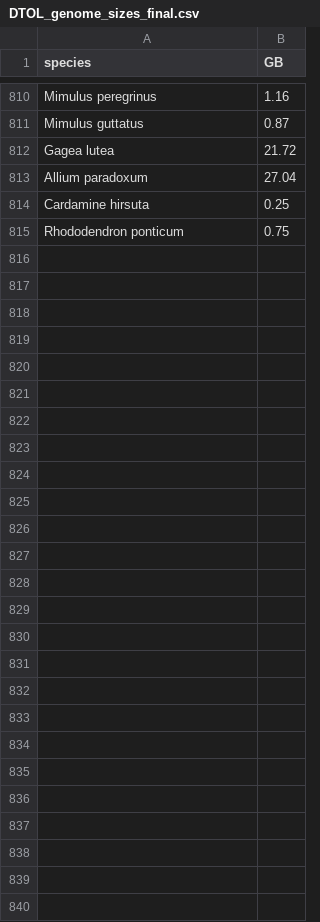
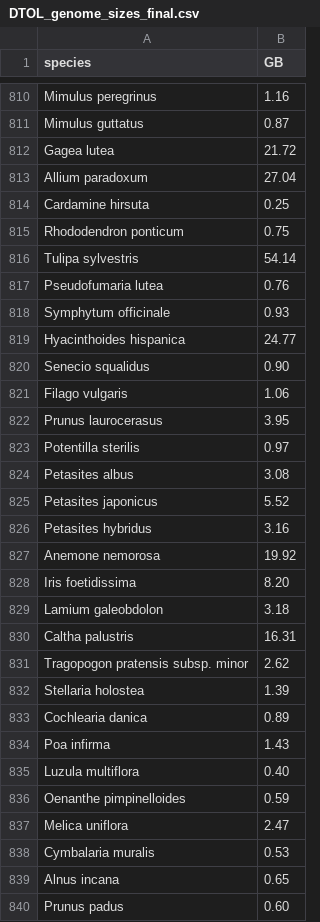
Before and after one commit to DToL-Plant-Working-Group/collections, a CSV file: data/DTOL_genome_sizes_final.csv, drawn as a sheet; only a part is shown, gaps mark what is left out.

Commit message:
Update data on 2022-04-21.

```diff
--- a/data/DTOL_genome_sizes_final.csv
+++ b/data/DTOL_genome_sizes_final.csv
@@ -815 +815,26 @@ Cardamine hirsuta,0.25
 Rhododendron ponticum,0.75
+Tulipa sylvestris,54.14
+Pseudofumaria lutea,0.76
+Symphytum officinale,0.93
+Hyacinthoides hispanica,24.77
+Senecio squalidus,0.90
+Filago vulgaris,1.06
+Prunus laurocerasus,3.95
+Potentilla sterilis,0.97
+Petasites albus,3.08
+Petasites japonicus,5.52
+Petasites hybridus,3.16
+Anemone nemorosa,19.92
+Iris foetidissima,8.20
+Lamium galeobdolon,3.18
+Caltha palustris,16.31
+Tragopogon pratensis subsp. minor,2.62
+Stellaria holostea,1.39
+Cochlearia danica,0.89
+Poa infirma,1.43
+Luzula multiflora,0.40
+Oenanthe pimpinelloides,0.59
+Melica uniflora,2.47
+Cymbalaria muralis,0.53
+Alnus incana,0.65
+Prunus padus,0.60
```
Also changed, not shown: data/COPO_parsed_DToL_plant_collections.csv, data/all_collected_final.csv, 2 other files.
